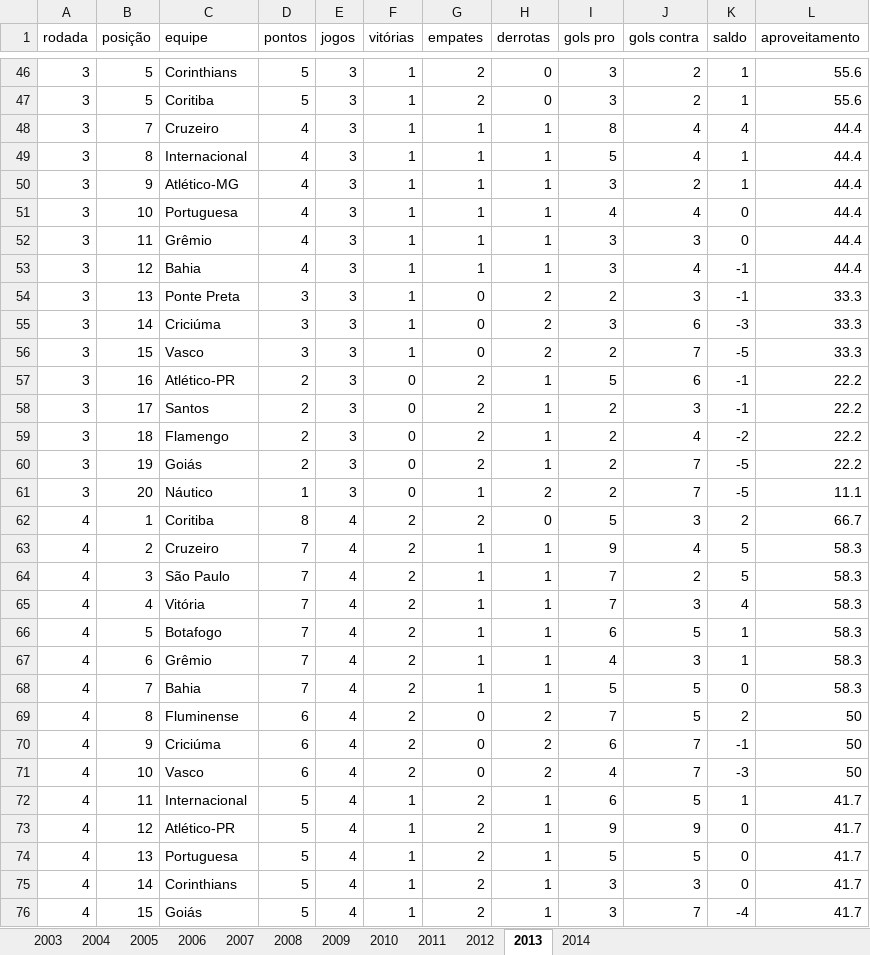
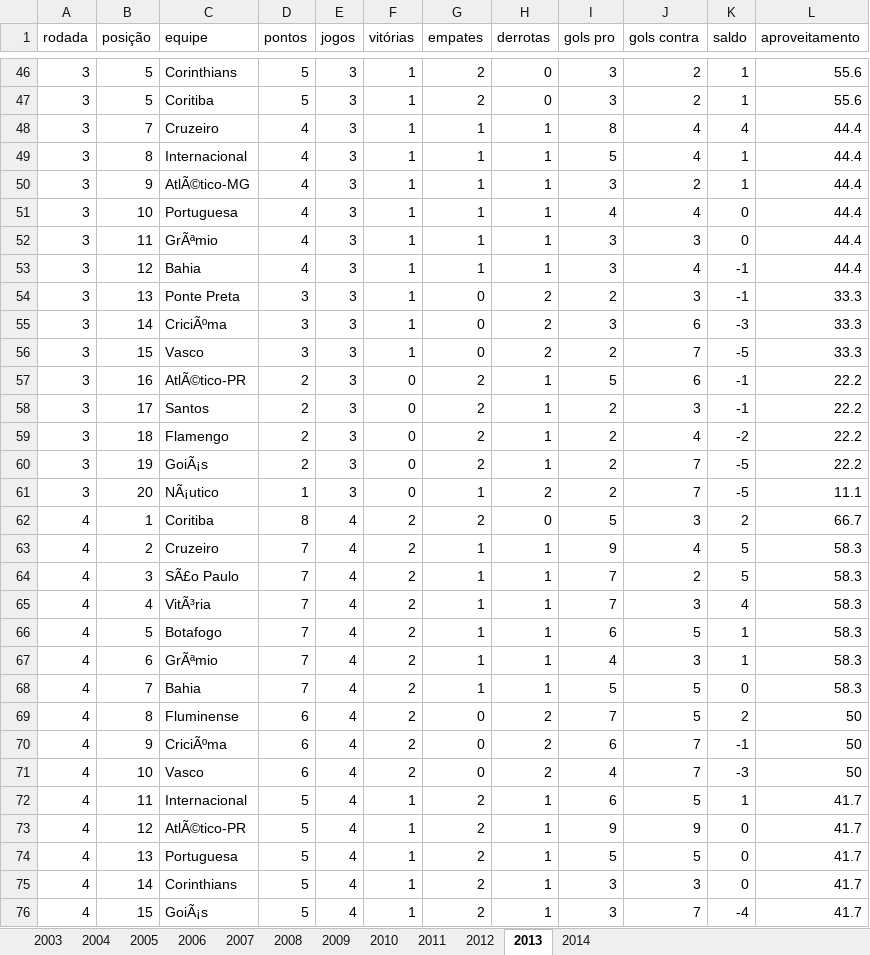
Before and after one commit to LUDES-PESC/GameQualityAssessment, an Excel workbook: data/brasileiro/raw_data/dados.xlsx, sheet 2013, drawn as a sheet; only a part is shown, gaps mark what is left out; values as stored, in another font and other column widths than the file's, no borders; the diff covers the shown part only; the diff names each change by its address in the sheet, - before the commit and + after, or states it on an @@ line.

```diff
--- a/data/brasileiro/raw_data/dados.xlsx (sheet 2013)
+++ b/data/brasileiro/raw_data/dados.xlsx (sheet 2013)
-C50 (equipe): Atlético-MG
+C50 (equipe): AtlÃ©tico-MG
-C52 (equipe): Grêmio
+C52 (equipe): GrÃªmio
-C55 (equipe): Criciúma
+C55 (equipe): CriciÃºma
-C57 (equipe): Atlético-PR
+C57 (equipe): AtlÃ©tico-PR
-C60 (equipe): Goiás
+C60 (equipe): GoiÃ¡s
-C61 (equipe): Náutico
+C61 (equipe): NÃ¡utico
-C64 (equipe): São Paulo
+C64 (equipe): SÃ£o Paulo
-C65 (equipe): Vitória
+C65 (equipe): VitÃ³ria
-C67 (equipe): Grêmio
+C67 (equipe): GrÃªmio
-C70 (equipe): Criciúma
+C70 (equipe): CriciÃºma
-C73 (equipe): Atlético-PR
+C73 (equipe): AtlÃ©tico-PR
-C76 (equipe): Goiás
+C76 (equipe): GoiÃ¡s
```
Also changed, not shown: 292 edited cells elsewhere in this sheet, sheet 2004, sheet 2003, sheet 2010, sheet 2009, sheet 2007, sheet 2011, 5 more sheets, 27 other files.
